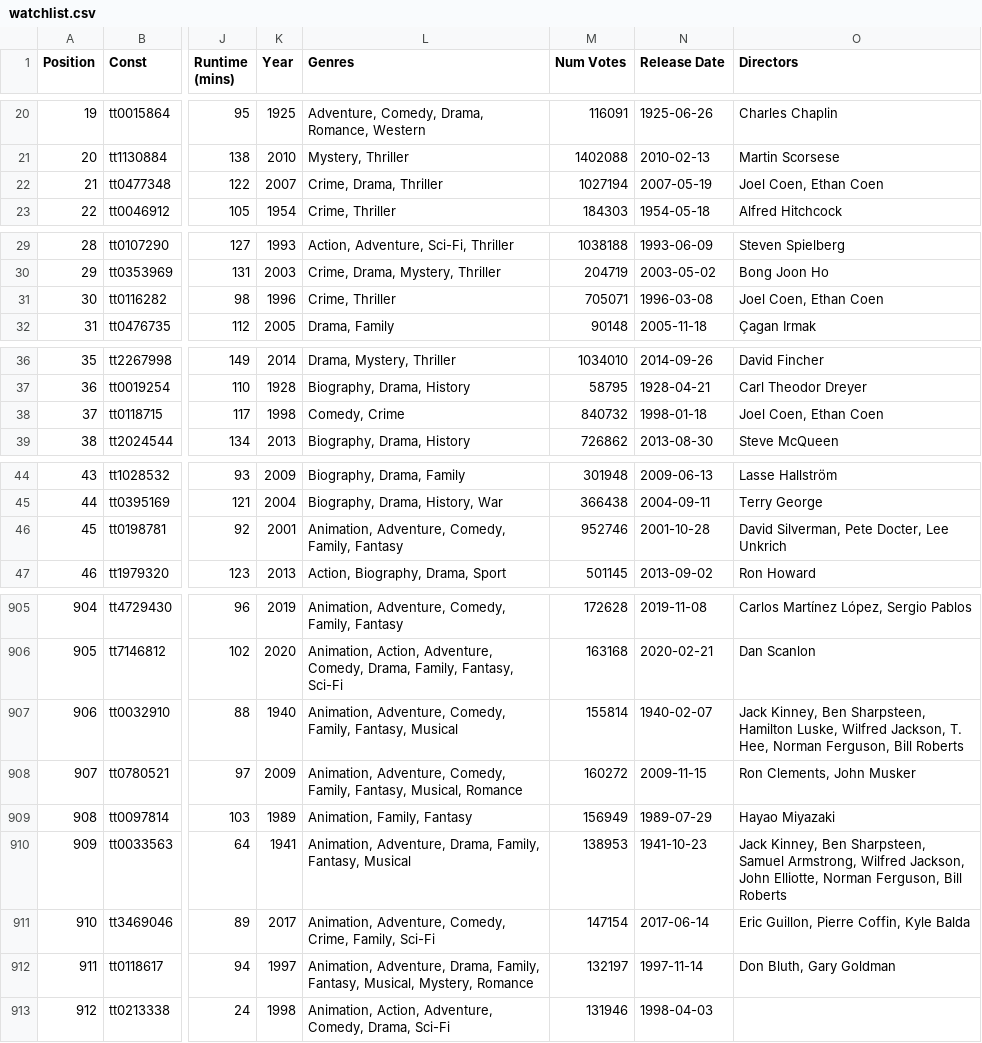
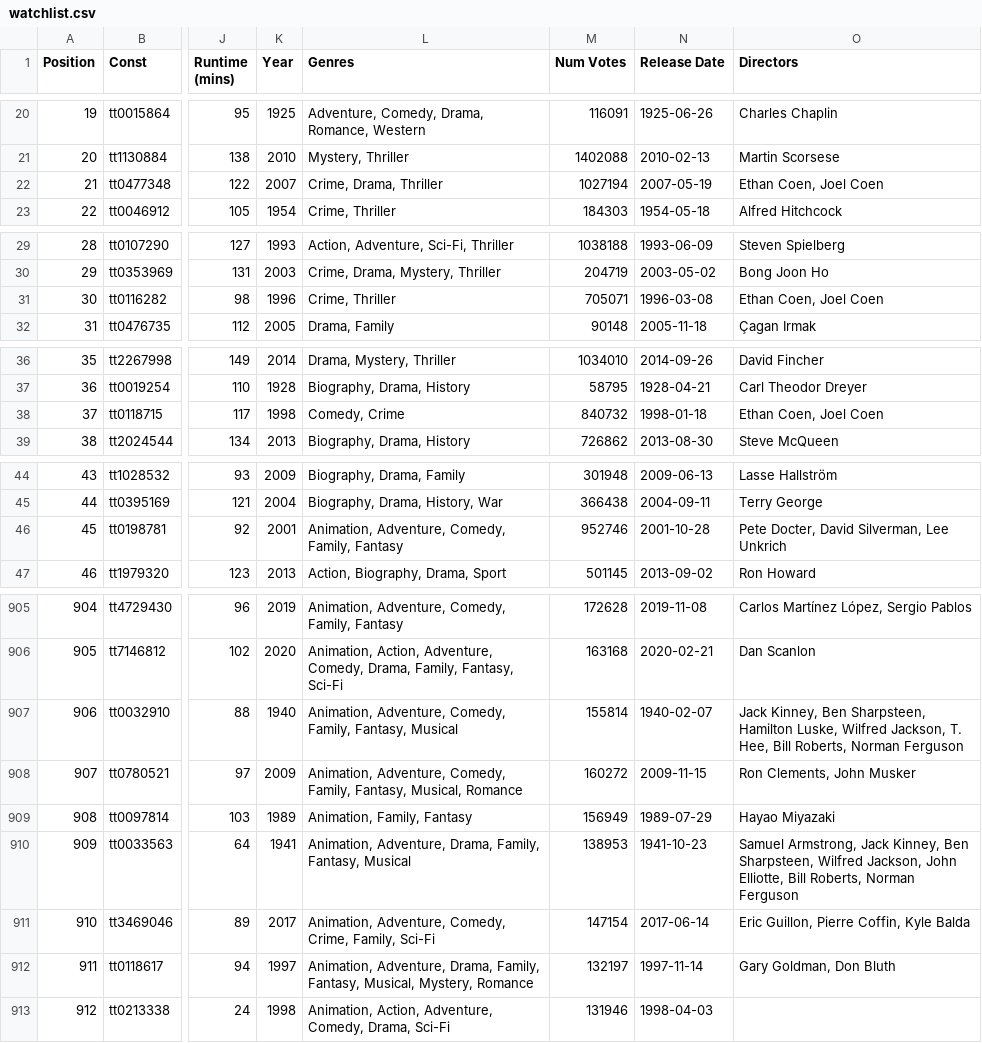
Before and after one commit to isonerinan/Python-Projects, a CSV file: IMDB Movie Picker/watchlist.csv, drawn as a sheet; only a part is shown, gaps mark what is left out; the diff covers the shown part only; the diff names each change by its address in the sheet, - before the commit and + after, or states it on an @@ line.

```diff
--- a/IMDB Movie Picker/watchlist.csv
+++ b/IMDB Movie Picker/watchlist.csv
-O22 (Directors): Joel Coen, Ethan Coen
+O22 (Directors): Ethan Coen, Joel Coen
-O31 (Directors): Joel Coen, Ethan Coen
+O31 (Directors): Ethan Coen, Joel Coen
-O38 (Directors): Joel Coen, Ethan Coen
+O38 (Directors): Ethan Coen, Joel Coen
-O46 (Directors): David Silverman, Pete Docter, Lee Unkrich
+O46 (Directors): Pete Docter, David Silverman, Lee Unkrich
-O907 (Directors): …T. Hee, Norman Ferguson, Bill Roberts
+O907 (Directors): …T. Hee, Bill Roberts, Norman Ferguson
-O910 (Directors): Jack Kinney, Ben Sharpsteen, Samuel Armstrong, Wilfred Jackson, John Elliotte, Norman Ferguson, Bill Roberts
+O910 (Directors): Samuel Armstrong, Jack Kinney, Ben Sharpsteen, Wilfred Jackson, John Elliotte, Bill Roberts, Norman Ferguson
-O912 (Directors): Don Bluth, Gary Goldman
+O912 (Directors): Gary Goldman, Don Bluth
```
Also changed, not shown: 17 edited cells elsewhere in this file, 1 other file.
